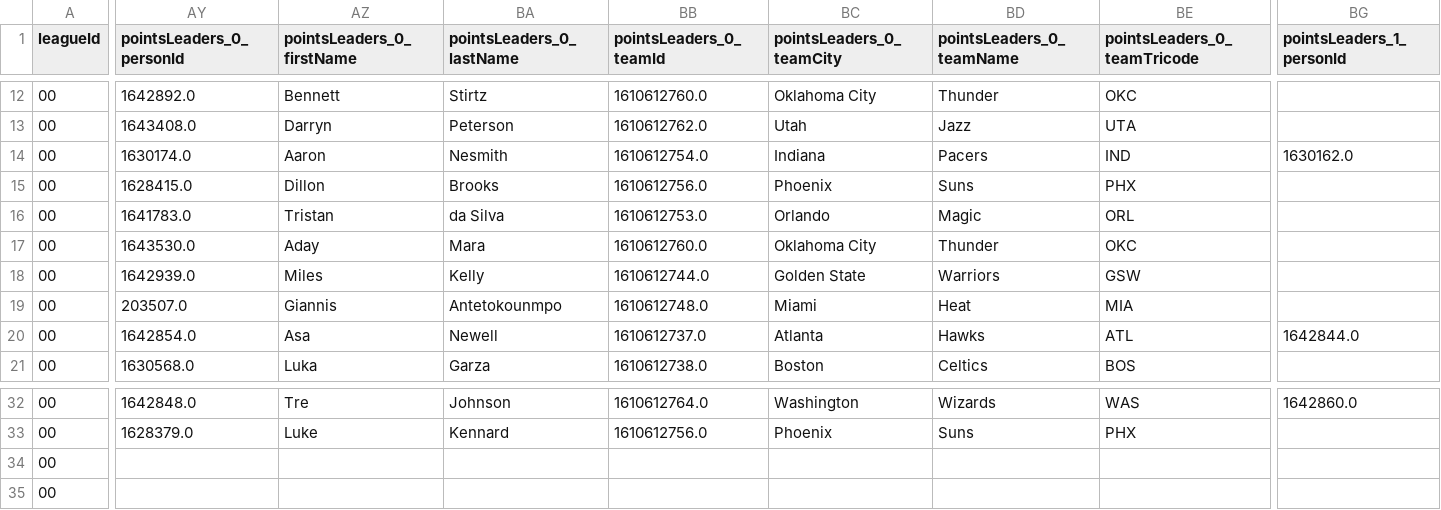
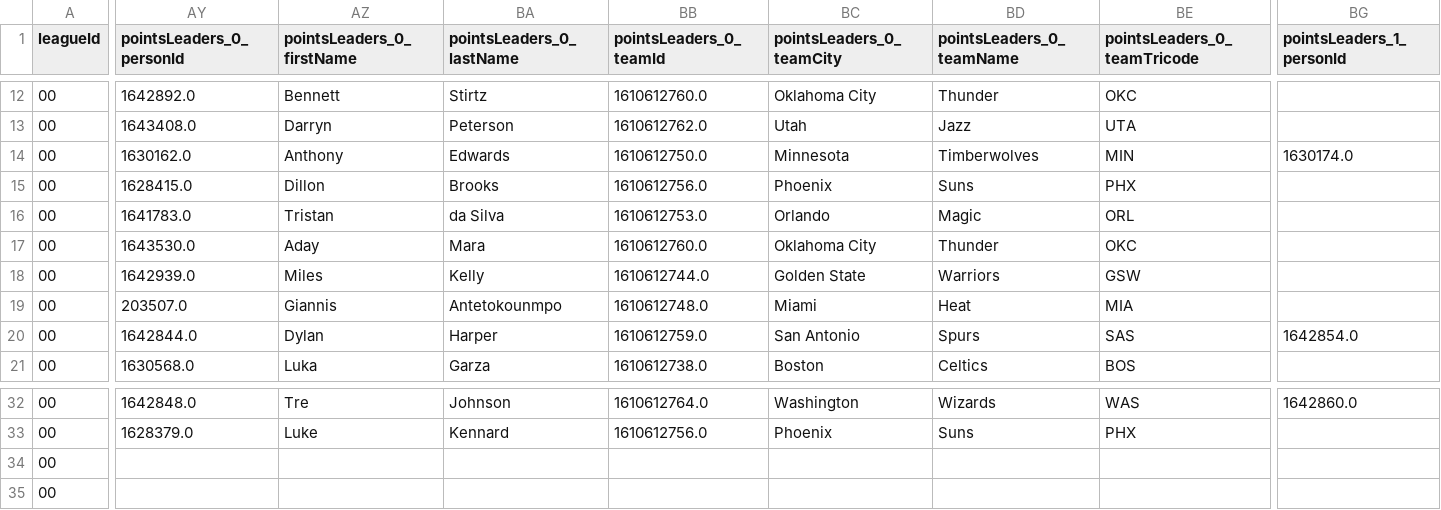
Before and after one commit to RoiGreen/dagger, a CSV file: nba_2025_26/schedule_2026_27.csv, drawn as a sheet; only a part is shown, gaps mark what is left out; the diff covers the shown part only; the diff names each change by its address in the sheet, - before the commit and + after, or states it on an @@ line.

```diff
--- a/nba_2025_26/schedule_2026_27.csv
+++ b/nba_2025_26/schedule_2026_27.csv
-AY14 (pointsLeaders_0_personId): 1630174.0
+AY14 (pointsLeaders_0_personId): 1630162.0
-AZ14 (pointsLeaders_0_firstName): Aaron
+AZ14 (pointsLeaders_0_firstName): Anthony
-BA14 (pointsLeaders_0_lastName): Nesmith
+BA14 (pointsLeaders_0_lastName): Edwards
-BB14 (pointsLeaders_0_teamId): 1610612754.0
+BB14 (pointsLeaders_0_teamId): 1610612750.0
-BC14 (pointsLeaders_0_teamCity): Indiana
+BC14 (pointsLeaders_0_teamCity): Minnesota
-BD14 (pointsLeaders_0_teamName): Pacers
+BD14 (pointsLeaders_0_teamName): Timberwolves
-BE14 (pointsLeaders_0_teamTricode): IND
+BE14 (pointsLeaders_0_teamTricode): MIN
-BG14 (pointsLeaders_1_personId): 1630162.0
+BG14 (pointsLeaders_1_personId): 1630174.0
-AY20 (pointsLeaders_0_personId): 1642854.0
+AY20 (pointsLeaders_0_personId): 1642844.0
-AZ20 (pointsLeaders_0_firstName): Asa
+AZ20 (pointsLeaders_0_firstName): Dylan
-BA20 (pointsLeaders_0_lastName): Newell
+BA20 (pointsLeaders_0_lastName): Harper
-BB20 (pointsLeaders_0_teamId): 1610612737.0
+BB20 (pointsLeaders_0_teamId): 1610612759.0
-BC20 (pointsLeaders_0_teamCity): Atlanta
+BC20 (pointsLeaders_0_teamCity): San Antonio
-BD20 (pointsLeaders_0_teamName): Hawks
+BD20 (pointsLeaders_0_teamName): Spurs
-BE20 (pointsLeaders_0_teamTricode): ATL
+BE20 (pointsLeaders_0_teamTricode): SAS
-BG20 (pointsLeaders_1_personId): 1642844.0
+BG20 (pointsLeaders_1_personId): 1642854.0
```
Also changed, not shown: 14 edited cells elsewhere in this file, 3 other files.
